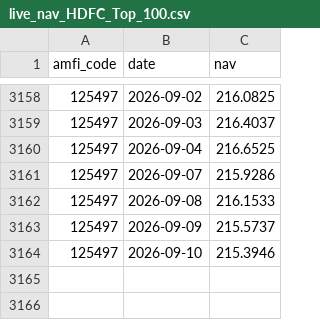
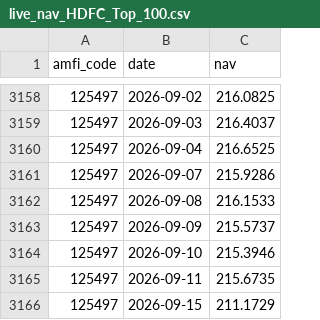
Before and after one commit to rajeevreddy23/Day-1-Data-ingestion-complete, a CSV file: data/raw/live_nav_HDFC_Top_100.csv, drawn as a sheet; only a part is shown, gaps mark what is left out.

```diff
--- a/data/raw/live_nav_HDFC_Top_100.csv
+++ b/data/raw/live_nav_HDFC_Top_100.csv
@@ -3164 +3164,3 @@ amfi_code,date,nav
 125497,2026-09-10,215.3946
+125497,2026-09-11,215.6735
+125497,2026-09-15,211.1729
```
Also changed, not shown: data/raw/live_nav_Axis_Bluechip.csv, data/raw/live_nav_ICICI_Bluechip.csv, 10 other files.
